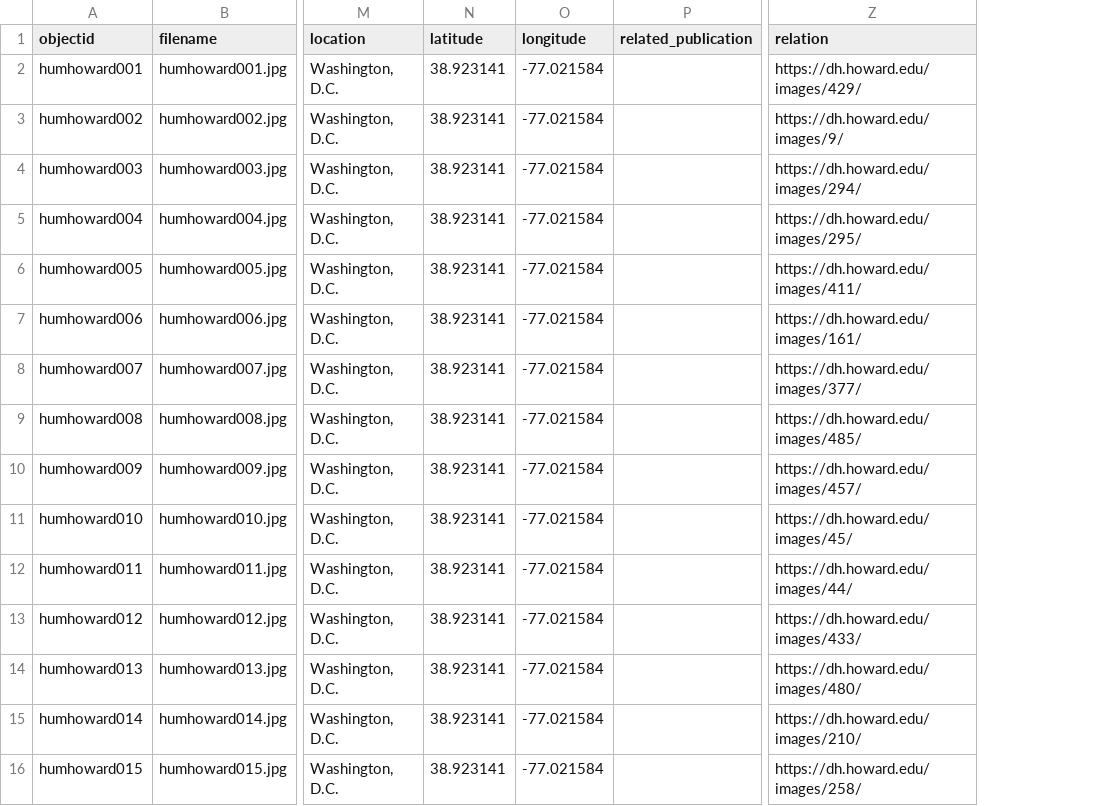
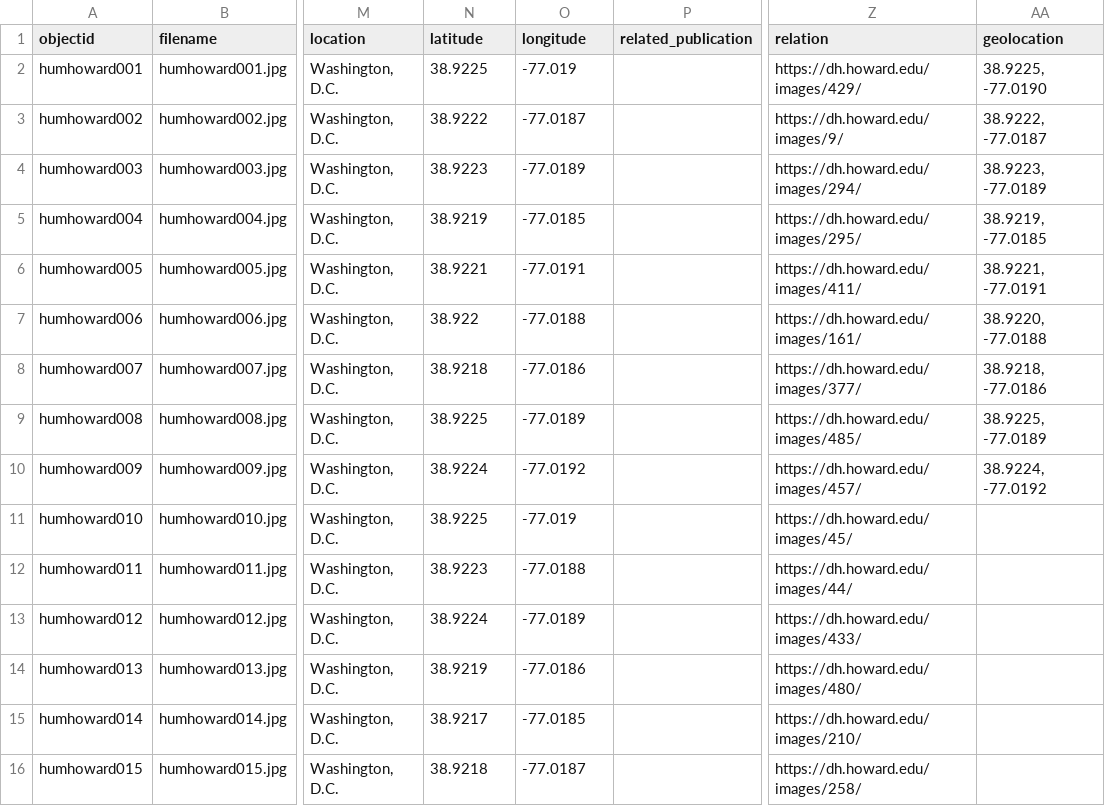
Before and after one commit to amaoti/howard-history, a CSV file: _data/humanizing-howard.csv, drawn as a sheet; only a part is shown, gaps mark what is left out; the diff names each change by its address in the sheet, - before the commit and + after, or states it on an @@ line.

Commit message:
Update humanizing-howard.csv with extended metadata

```diff
--- a/_data/humanizing-howard.csv
+++ b/_data/humanizing-howard.csv
+column AA (geolocation), rows 2-10: 38.9225, -77.0190 | 38.9222, -77.0187 | 38.9223, -77.0189 | 38.9219, -77.0185 | 38.9221, -77.0191 | 38.9220, -77.0188 | 38.9218, -77.0186 | 38.9225, -77.0189 | 38.9224, -77.0192
-N2 (latitude): 38.923141
+N2 (latitude): 38.9225
-O2 (longitude): -77.021584
+O2 (longitude): -77.019
-N3 (latitude): 38.923141
+N3 (latitude): 38.9222
-O3 (longitude): -77.021584
+O3 (longitude): -77.0187
-N4 (latitude): 38.923141
+N4 (latitude): 38.9223
-O4 (longitude): -77.021584
+O4 (longitude): -77.0189
-N5 (latitude): 38.923141
+N5 (latitude): 38.9219
-O5 (longitude): -77.021584
+O5 (longitude): -77.0185
-N6 (latitude): 38.923141
+N6 (latitude): 38.9221
-O6 (longitude): -77.021584
+O6 (longitude): -77.0191
-N7 (latitude): 38.923141
+N7 (latitude): 38.922
-O7 (longitude): -77.021584
+O7 (longitude): -77.0188
-N8 (latitude): 38.923141
+N8 (latitude): 38.9218
-O8 (longitude): -77.021584
+O8 (longitude): -77.0186
-N9 (latitude): 38.923141
+N9 (latitude): 38.9225
-O9 (longitude): -77.021584
+O9 (longitude): -77.0189
-N10 (latitude): 38.923141
+N10 (latitude): 38.9224
-O10 (longitude): -77.021584
+O10 (longitude): -77.0192
-N11 (latitude): 38.923141
+N11 (latitude): 38.9225
-O11 (longitude): -77.021584
+O11 (longitude): -77.019
-N12 (latitude): 38.923141
+N12 (latitude): 38.9223
-O12 (longitude): -77.021584
+O12 (longitude): -77.0188
-N13 (latitude): 38.923141
+N13 (latitude): 38.9224
-O13 (longitude): -77.021584
+O13 (longitude): -77.0189
-N14 (latitude): 38.923141
+N14 (latitude): 38.9219
-O14 (longitude): -77.021584
+O14 (longitude): -77.0186
-N15 (latitude): 38.923141
+N15 (latitude): 38.9217
-O15 (longitude): -77.021584
+O15 (longitude): -77.0185
-N16 (latitude): 38.923141
+N16 (latitude): 38.9218
-O16 (longitude): -77.021584
+O16 (longitude): -77.0187
```
